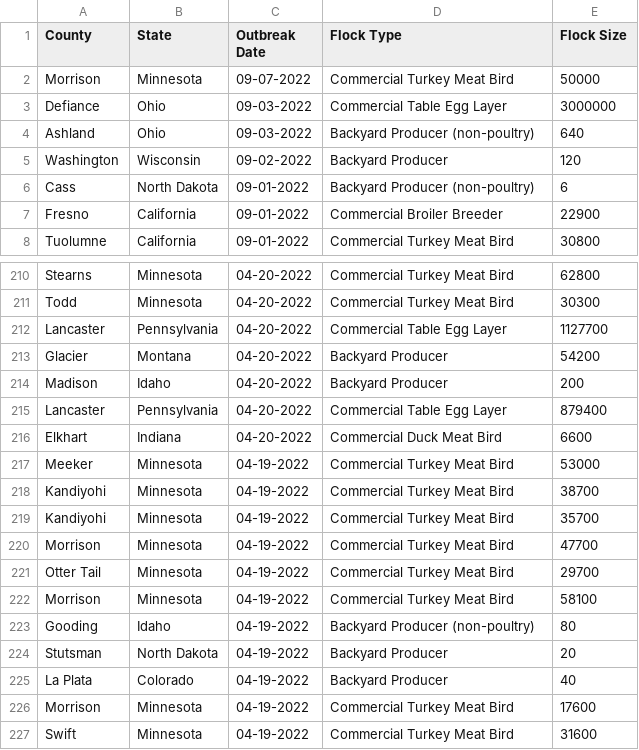
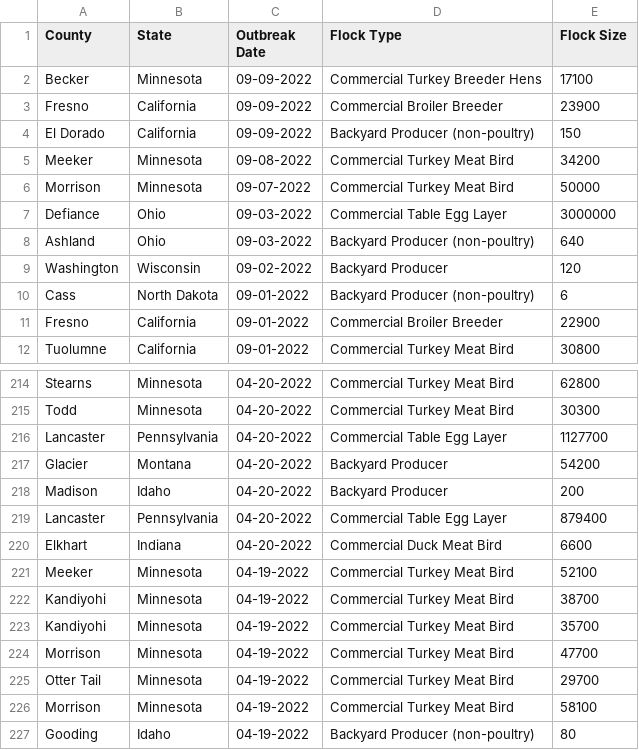
Before and after one commit to simonw/scrape-us-avian-flu, a CSV file: commercial-backyard-flocks.csv, drawn as a sheet; only a part is shown, gaps mark what is left out; the shorter side is filled out with more unchanged rows.

```diff
--- a/commercial-backyard-flocks.csv
+++ b/commercial-backyard-flocks.csv
@@ -1,2 +1,6 @@
 "County","State","Outbreak Date","Flock Type","Flock Size"
+"Becker","Minnesota","09-09-2022","Commercial Turkey Breeder Hens","17100"
+"Fresno","California","09-09-2022","Commercial Broiler Breeder","23900"
+"El Dorado","California","09-09-2022","Backyard Producer (non-poultry)","150"
+"Meeker","Minnesota","09-08-2022","Commercial Turkey Meat Bird","34200"
 "Morrison","Minnesota","09-07-2022","Commercial Turkey Meat Bird","50000"
@@ -216,3 +220,3 @@
 "Elkhart","Indiana","04-20-2022","Commercial Duck Meat Bird","6600"
-"Meeker","Minnesota","04-19-2022","Commercial Turkey Meat Bird","53000"
+"Meeker","Minnesota","04-19-2022","Commercial Turkey Meat Bird","52100"
 "Kandiyohi","Minnesota","04-19-2022","Commercial Turkey Meat Bird","38700"
```
